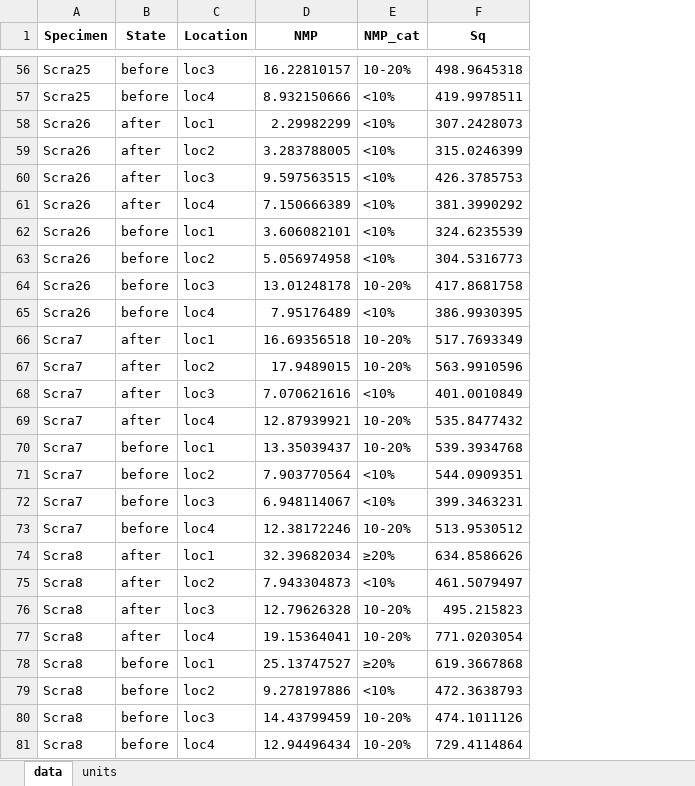
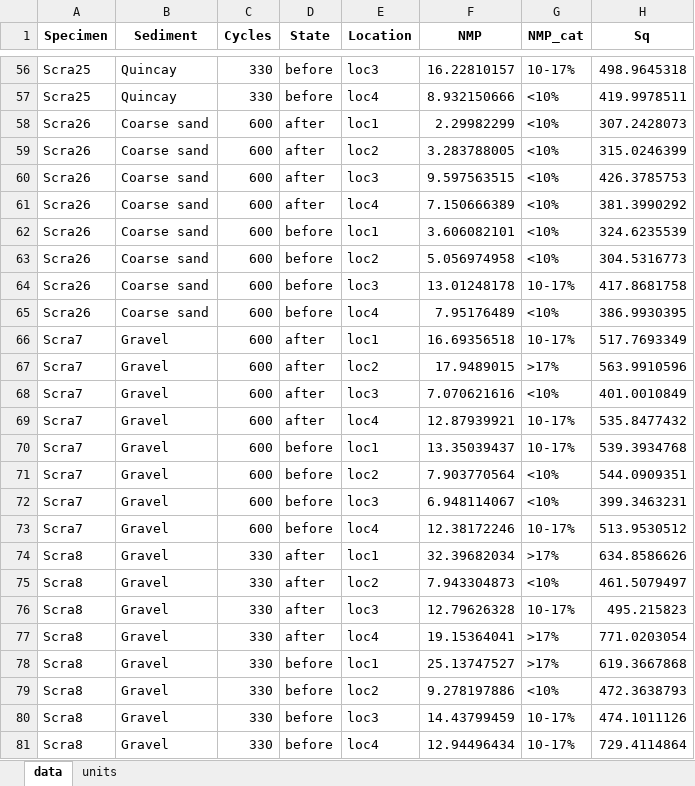
Before and after one commit to ivan-paleo/freeze.thaw, an Excel workbook: analysis/derived_data/FT_STA_formatted-data.xlsx, sheet data, drawn as a sheet; only a part is shown, gaps mark what is left out; values as stored, in another font and other column widths than the file's, no borders; addresses are those after the commit; the diff covers the shown part only; the diff names each change by its address in the sheet, - before the commit and + after, or states it on an @@ line.

```diff
--- a/analysis/derived_data/FT_STA_formatted-data.xlsx (sheet data)
+++ b/analysis/derived_data/FT_STA_formatted-data.xlsx (sheet data)
+column B (Sediment), rows 56-81: Quincay | Quincay | Coarse sand | Coarse sand | Coarse sand | Coarse sand | Coarse sand | Coarse sand | Coarse sand | Coarse sand | Gravel | Gravel | Gravel | Gravel | Gravel | Gravel | Gravel | Gravel | Gravel | Gravel | Gravel | Gravel | Gravel | Gravel | Gravel | Gravel
+column C (Cycles), rows 56-81: 330 | 330 | 600 | 600 | 600 | 600 | 600 | 600 | 600 | 600 | 600 | 600 | 600 | 600 | 600 | 600 | 600 | 600 | 330 | 330 | 330 | 330 | 330 | 330 | 330 | 330
-G56 (NMP_cat): 10-20%
+G56 (NMP_cat): 10-17%
-G64 (NMP_cat): 10-20%
+G64 (NMP_cat): 10-17%
-G66 (NMP_cat): 10-20%
+G66 (NMP_cat): 10-17%
-G67 (NMP_cat): 10-20%
+G67 (NMP_cat): >17%
-G69:G70 (NMP_cat): 10-20%
+G69:G70 (NMP_cat): 10-17%
-G73 (NMP_cat): 10-20%
+G73 (NMP_cat): 10-17%
-G74 (NMP_cat): ≥20%
+G74 (NMP_cat): >17%
-G76 (NMP_cat): 10-20%
+G76 (NMP_cat): 10-17%
-G77 (NMP_cat): 10-20%
+G77 (NMP_cat): >17%
-G78 (NMP_cat): ≥20%
+G78 (NMP_cat): >17%
-G80:G81 (NMP_cat): 10-20%
+G80:G81 (NMP_cat): 10-17%
```
Also changed, not shown: 32 edited cells elsewhere in this sheet, 5 other files.
